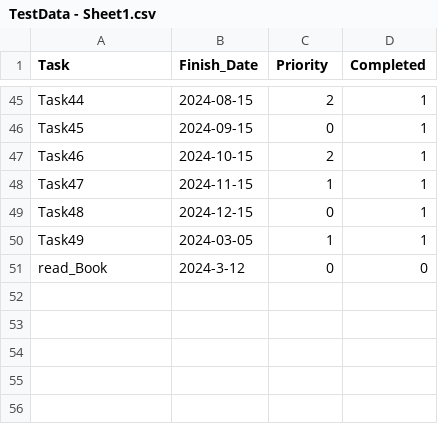
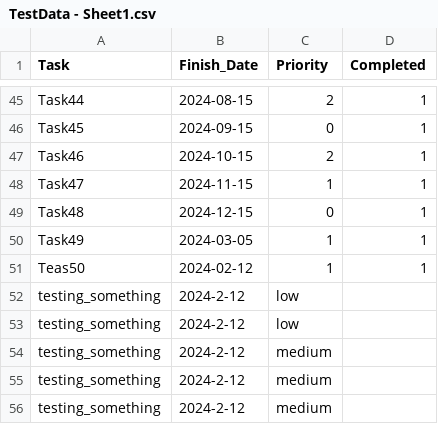
Before and after one commit to vighnesh2709/ML_Todo, a CSV file: backend/TestData - Sheet1.csv, drawn as a sheet; only a part is shown, gaps mark what is left out; removed rows and columns are numbered as before the commit, all else as after; the diff names each change by its address in the sheet, - before the commit and + after, or states it on an @@ line.

```diff
--- a/backend/TestData - Sheet1.csv
+++ b/backend/TestData - Sheet1.csv
-row 51: read_Book | 2024-3-12 | 0 | 0
+row 51: Teas50 | 2024-02-12 | 1 | 1
+row 52: testing_something | 2024-2-12 | low
+row 53: testing_something | 2024-2-12 | low
+row 54: testing_something | 2024-2-12 | medium
+row 55: testing_something | 2024-2-12 | medium
+row 56: testing_something | 2024-2-12 | medium
```
Also changed, not shown: 15 other files.
